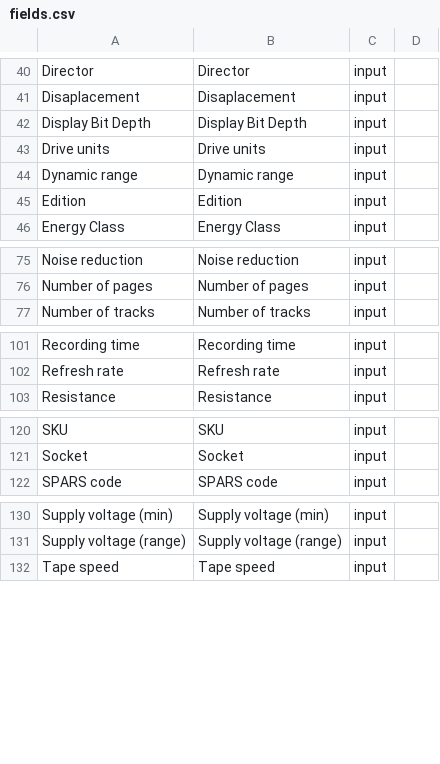
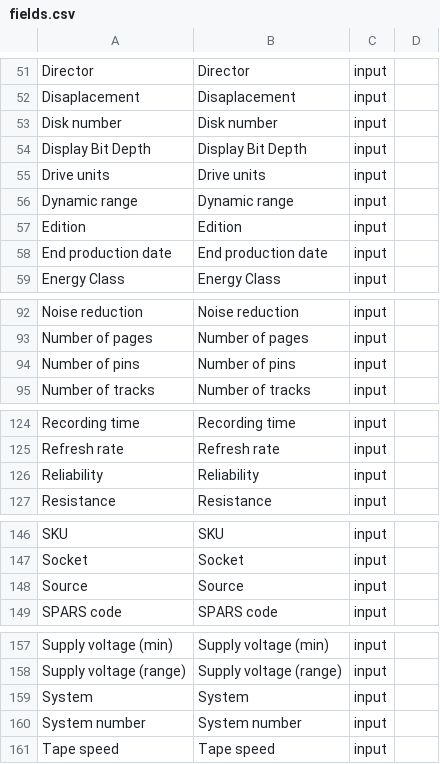
Before and after one commit to snclucas/thing-list, a CSV file: data/fields.csv, drawn as a sheet; only a part is shown, gaps mark what is left out; the diff covers the shown part only.

```diff
--- a/data/fields.csv
+++ b/data/fields.csv
@@ -41,0 +53 @@ Disaplacement,Disaplacement,input,
+Disk number,Disk number,input
@@ -45,0 +58 @@ Edition,Edition,input,
+End production date,End production date,input
@@ -76,0 +94 @@ Number of pages,Number of pages,input,
+Number of pins,Number of pins,input
@@ -102,0 +126 @@ Refresh rate,Refresh rate,input,
+Reliability,Reliability,input
@@ -121,0 +148 @@ Socket,Socket,input,
+Source ,Source ,input
@@ -131,0 +159,2 @@ Supply voltage (range),Supply voltage (range),input,
+System,System,input
+System number,System number,input
```
Also changed, not shown: 18 added rows, 9 moved rows and 4 edited cells elsewhere in this file, 2 other files.
